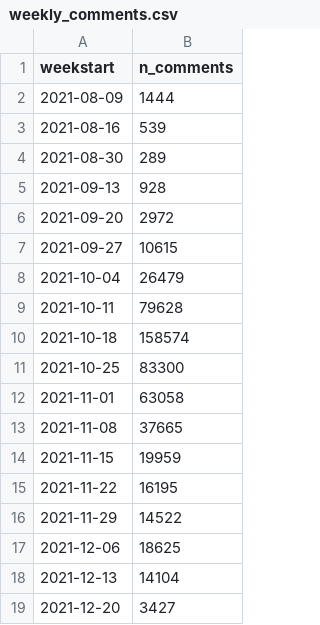
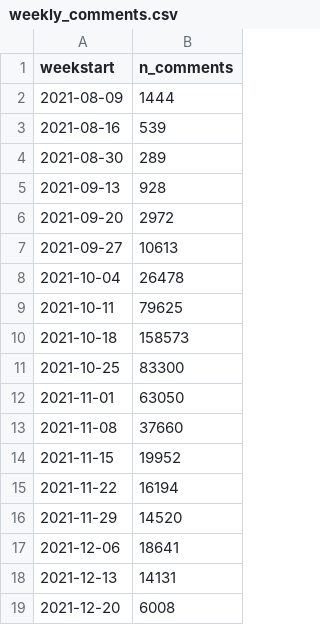
Before and after one commit to stiles/noodle-tracker, a CSV file: _data/weekly_comments.csv, drawn as a sheet.

```diff
--- a/_data/weekly_comments.csv
+++ b/_data/weekly_comments.csv
@@ -6,14 +6,14 @@ weekstart,n_comments
 2021-09-20,2972
-2021-09-27,10615
-2021-10-04,26479
-2021-10-11,79628
-2021-10-18,158574
+2021-09-27,10613
+2021-10-04,26478
+2021-10-11,79625
+2021-10-18,158573
 2021-10-25,83300
-2021-11-01,63058
-2021-11-08,37665
-2021-11-15,19959
-2021-11-22,16195
-2021-11-29,14522
-2021-12-06,18625
-2021-12-13,14104
-2021-12-20,3427
+2021-11-01,63050
+2021-11-08,37660
+2021-11-15,19952
+2021-11-22,16194
+2021-11-29,14520
+2021-12-06,18641
+2021-12-13,14131
+2021-12-20,6008
```
Also changed, not shown: _data/bonesdays_csv.csv, _data/bonesdays_weeks.csv, 19 other files.
